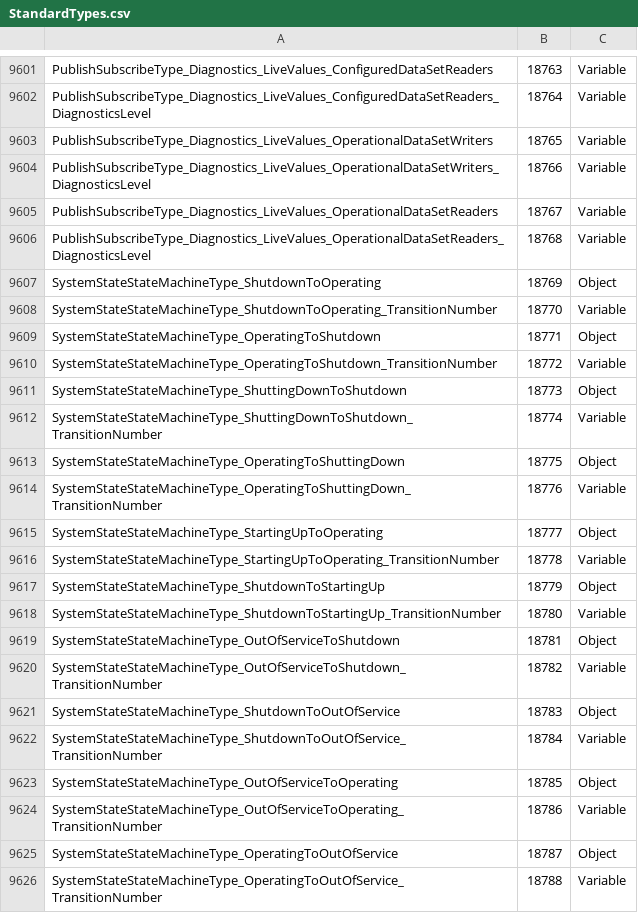
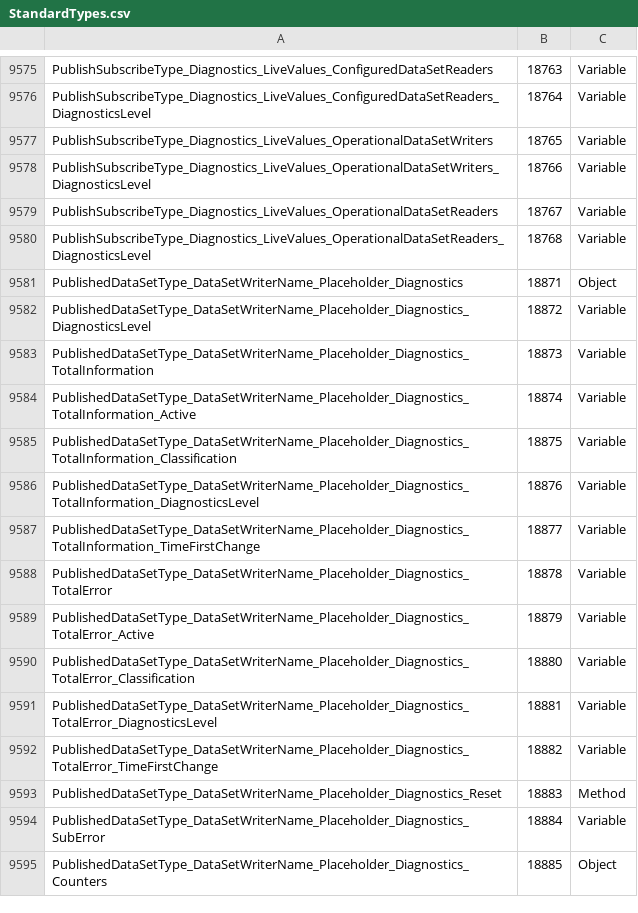
Before and after one commit to OPCFoundation/UA-ModelCompiler, a CSV file: ModelCompiler/Design/StandardTypes.csv, drawn as a sheet; only a part is shown, gaps mark what is left out; the shorter side is filled out with more unchanged rows; the diff covers the shown part only.

Commit message:
Remove non-normative types.

```diff
--- a/ModelCompiler/Design/StandardTypes.csv
+++ b/ModelCompiler/Design/StandardTypes.csv
@@ -9606,21 +9580 @@ PublishSubscribeType_Diagnostics_LiveValues_OperationalDataSetReaders,18767,Vari
 PublishSubscribeType_Diagnostics_LiveValues_OperationalDataSetReaders_DiagnosticsLevel,18768,Variable
-SystemStateStateMachineType_ShutdownToOperating,18769,Object
-SystemStateStateMachineType_ShutdownToOperating_TransitionNumber,18770,Variable
-SystemStateStateMachineType_OperatingToShutdown,18771,Object
-SystemStateStateMachineType_OperatingToShutdown_TransitionNumber,18772,Variable
-SystemStateStateMachineType_ShuttingDownToShutdown,18773,Object
-SystemStateStateMachineType_ShuttingDownToShutdown_TransitionNumber,18774,Variable
-SystemStateStateMachineType_OperatingToShuttingDown,18775,Object
-SystemStateStateMachineType_OperatingToShuttingDown_TransitionNumber,18776,Variable
-SystemStateStateMachineType_StartingUpToOperating,18777,Object
-SystemStateStateMachineType_StartingUpToOperating_TransitionNumber,18778,Variable
-SystemStateStateMachineType_ShutdownToStartingUp,18779,Object
-SystemStateStateMachineType_ShutdownToStartingUp_TransitionNumber,18780,Variable
-SystemStateStateMachineType_OutOfServiceToShutdown,18781,Object
-SystemStateStateMachineType_OutOfServiceToShutdown_TransitionNumber,18782,Variable
-SystemStateStateMachineType_ShutdownToOutOfService,18783,Object
-SystemStateStateMachineType_ShutdownToOutOfService_TransitionNumber,18784,Variable
-SystemStateStateMachineType_OutOfServiceToOperating,18785,Object
-SystemStateStateMachineType_OutOfServiceToOperating_TransitionNumber,18786,Variable
-SystemStateStateMachineType_OperatingToOutOfService,18787,Object
-SystemStateStateMachineType_OperatingToOutOfService_TransitionNumber,18788,Variable
```
Also changed, not shown: 37 removed rows elsewhere in this file, 2 other files.
